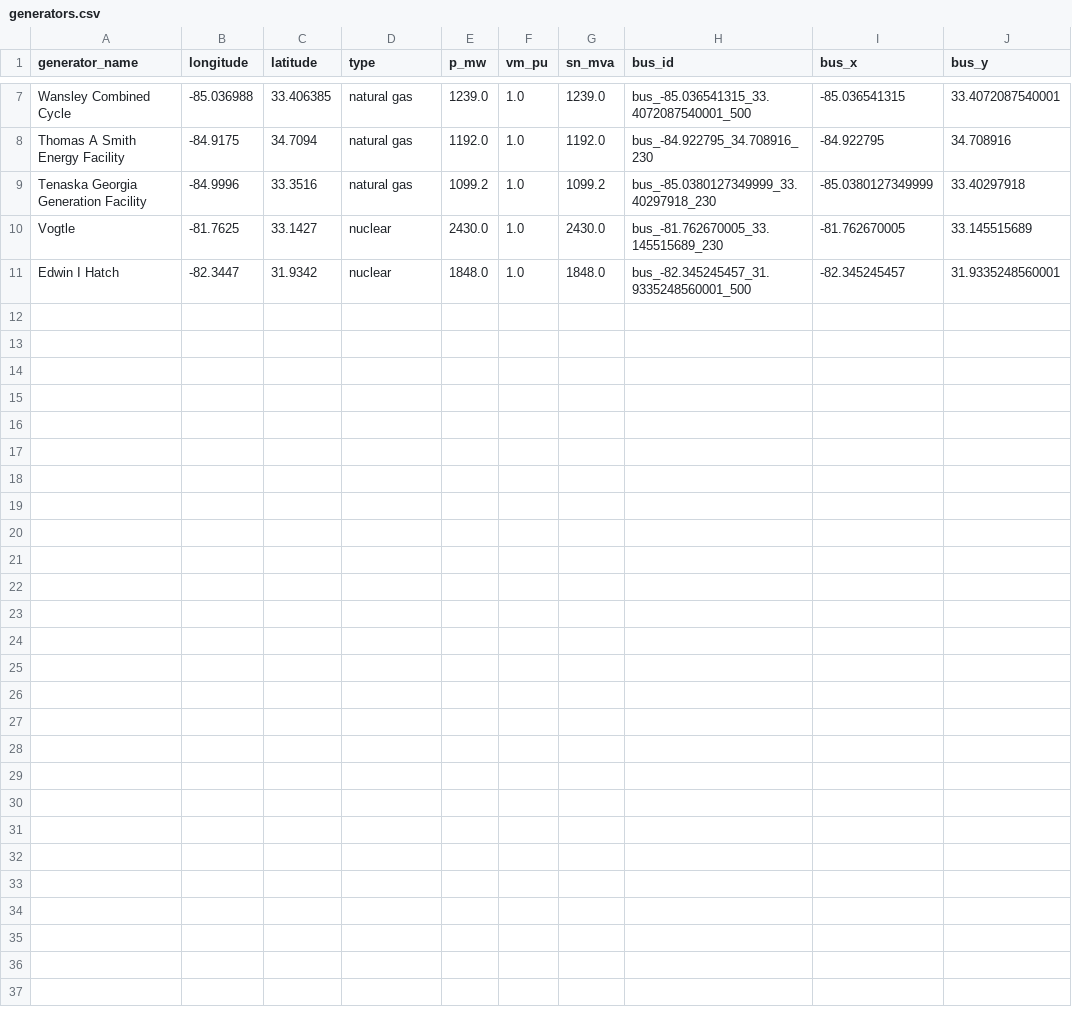
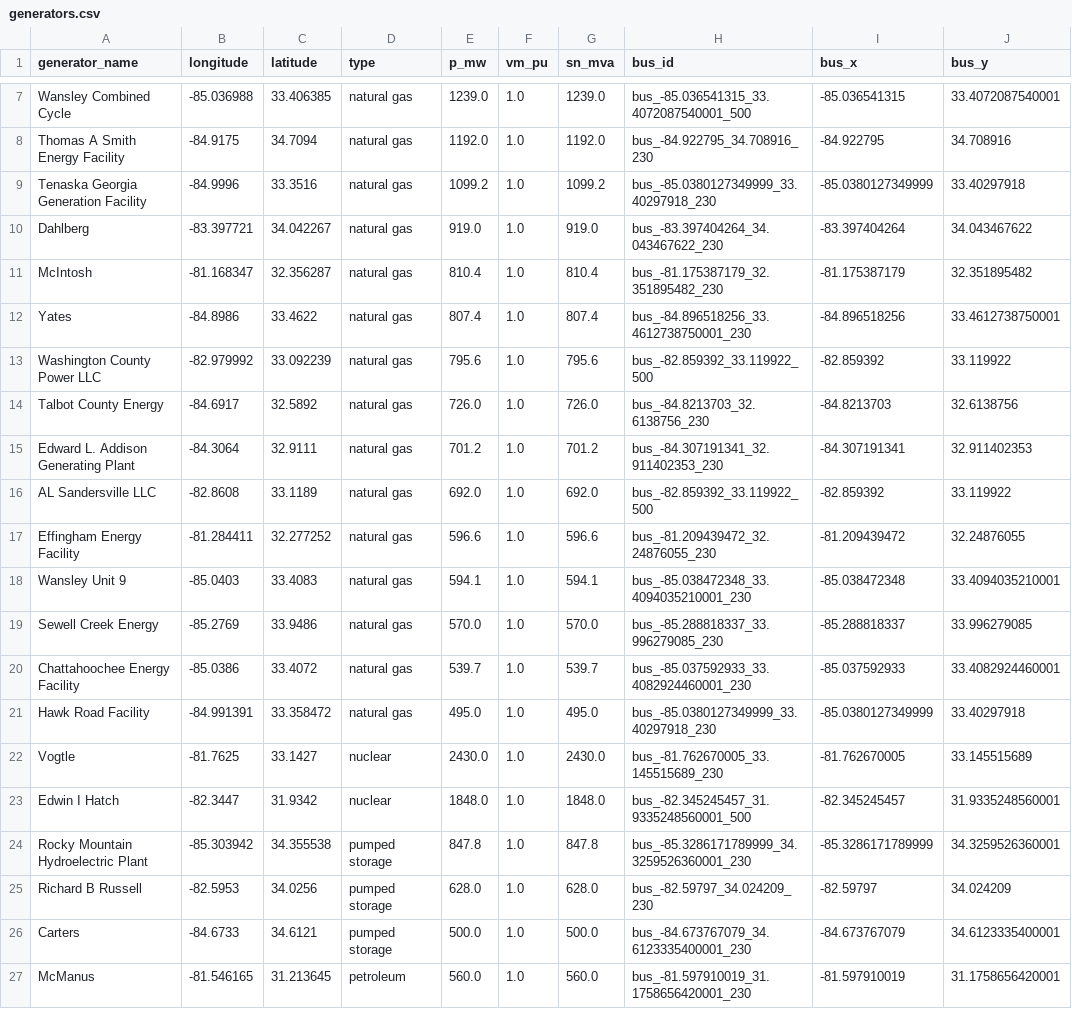
Before and after one commit to Quentin-delaunay/NEMESIS_Project, a CSV file: output_pandapower/generators.csv, drawn as a sheet; only a part is shown, gaps mark what is left out.

```diff
--- a/output_pandapower/generators.csv
+++ b/output_pandapower/generators.csv
@@ -9,3 +9,19 @@ Thomas A Smith Energy Facility,-84.9175,34.7094,natural gas,1192.0,1.0,1192.0,bu
 Tenaska Georgia Generation Facility,-84.9996,33.3516,natural gas,1099.2,1.0,1099.2,bus_-85.0380127349999_33.40297918_230,-85.0380127349999,33.40297918
+Dahlberg,-83.397721,34.042267,natural gas,919.0,1.0,919.0,bus_-83.397404264_34.043467622_230,-83.397404264,34.043467622
+McIntosh,-81.168347,32.356287,natural gas,810.4,1.0,810.4,bus_-81.175387179_32.351895482_230,-81.175387179,32.351895482
+Yates,-84.8986,33.4622,natural gas,807.4,1.0,807.4,bus_-84.896518256_33.4612738750001_230,-84.896518256,33.4612738750001
+Washington County Power LLC,-82.979992,33.092239,natural gas,795.6,1.0,795.6,bus_-82.859392_33.119922_500,-82.859392,33.119922
+Talbot County Energy,-84.6917,32.5892,natural gas,726.0,1.0,726.0,bus_-84.8213703_32.6138756_230,-84.8213703,32.6138756
+Edward L. Addison Generating Plant,-84.3064,32.9111,natural gas,701.2,1.0,701.2,bus_-84.307191341_32.911402353_230,-84.307191341,32.911402353
+AL Sandersville LLC,-82.8608,33.1189,natural gas,692.0,1.0,692.0,bus_-82.859392_33.119922_500,-82.859392,33.119922
+Effingham Energy Facility,-81.284411,32.277252,natural gas,596.6,1.0,596.6,bus_-81.209439472_32.24876055_230,-81.209439472,32.24876055
+Wansley Unit 9,-85.0403,33.4083,natural gas,594.1,1.0,594.1,bus_-85.038472348_33.4094035210001_230,-85.038472348,33.4094035210001
+Sewell Creek Energy,-85.2769,33.9486,natural gas,570.0,1.0,570.0,bus_-85.288818337_33.996279085_230,-85.288818337,33.996279085
+Chattahoochee Energy Facility,-85.0386,33.4072,natural gas,539.7,1.0,539.7,bus_-85.037592933_33.4082924460001_230,-85.037592933,33.4082924460001
+Hawk Road Facility,-84.991391,33.358472,natural gas,495.0,1.0,495.0,bus_-85.0380127349999_33.40297918_230,-85.0380127349999,33.40297918
 Vogtle,-81.7625,33.1427,nuclear,2430.0,1.0,2430.0,bus_-81.762670005_33.145515689_230,-81.762670005,33.145515689
 Edwin I Hatch,-82.3447,31.9342,nuclear,1848.0,1.0,1848.0,bus_-82.345245457_31.9335248560001_500,-82.345245457,31.9335248560001
+Rocky Mountain Hydroelectric Plant,-85.303942,34.355538,pumped storage,847.8,1.0,847.8,bus_-85.3286171789999_34.3259526360001_230,-85.3286171789999,34.3259526360001
+Richard B Russell,-82.5953,34.0256,pumped storage,628.0,1.0,628.0,bus_-82.59797_34.024209_230,-82.59797,34.024209
+Carters,-84.6733,34.6121,pumped storage,500.0,1.0,500.0,bus_-84.673767079_34.6123335400001_230,-84.673767079,34.6123335400001
+McManus,-81.546165,31.213645,petroleum,560.0,1.0,560.0,bus_-81.597910019_31.1758656420001_230,-81.597910019,31.1758656420001
```
Also changed, not shown: output_pandapower/buses.csv, output_pandapower/loads.csv, 11 other files.
